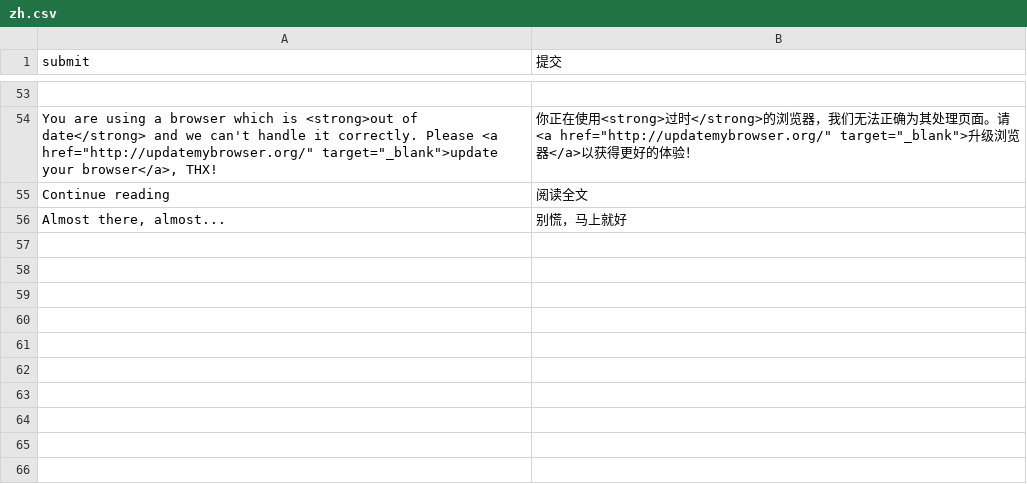
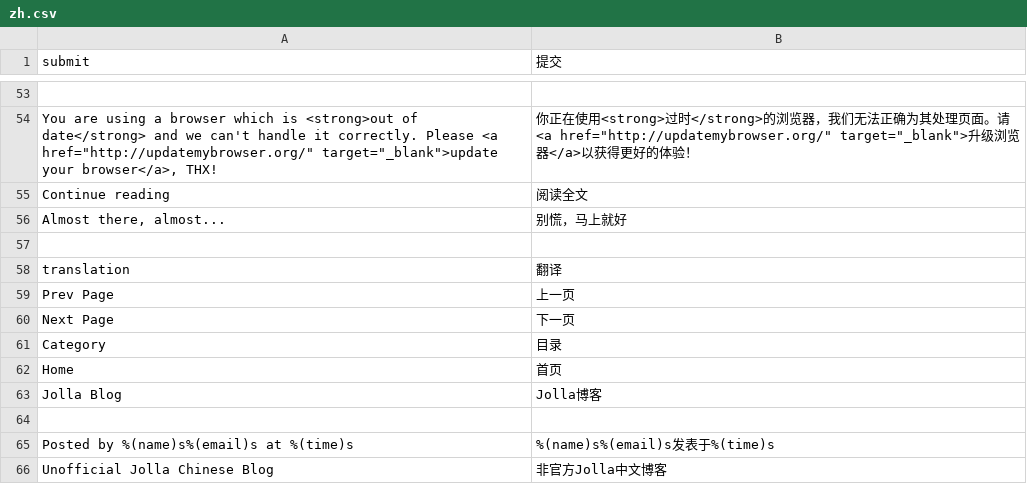
Before and after one commit to TylerTemp/tomorrow, a CSV file: translations/zh.csv, drawn as a sheet; only a part is shown, gaps mark what is left out.

Commit message:
[new] home page

```diff
--- a/translations/zh.csv
+++ b/translations/zh.csv
@@ -56 +56,11 @@ Continue reading,阅读全文
 "Almost there, almost...", 别慌，马上就好
+
+translation,翻译
+Prev Page,上一页
+Next Page,下一页
+Category,目录
+Home,首页
+Jolla Blog,Jolla博客
+
+Posted by %(name)s%(email)s at %(time)s, %(name)s%(email)s发表于%(time)s
+Unofficial Jolla Chinese Blog,非官方Jolla中文博客
```
Also changed, not shown: 19 other files.
